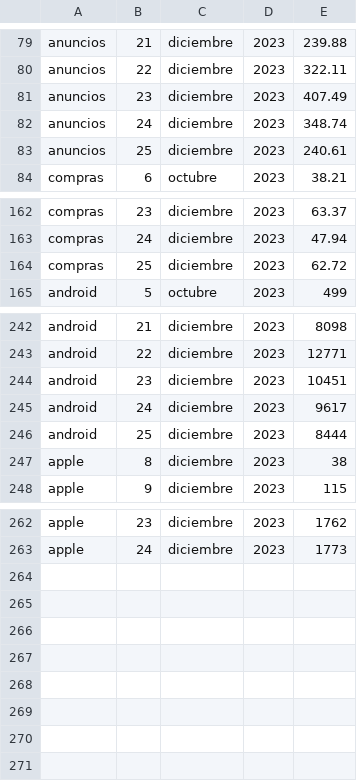
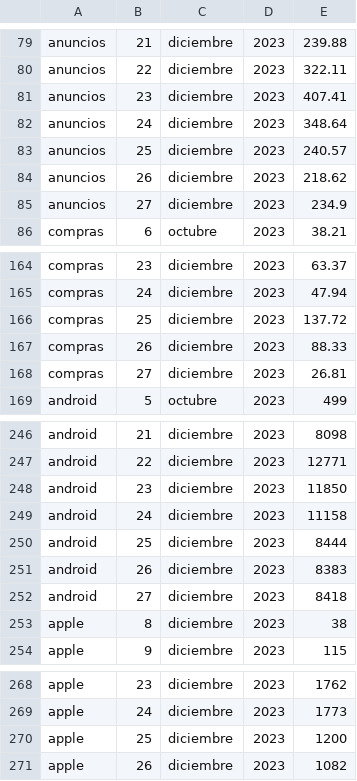
Before and after one commit to Arakuma-Studio/arakuma-studio.github.io, a CSV file: StatsData/com.ArakumaStudio.BenjaCaleroDou/douArakuma4321=.csv, drawn as a sheet; only a part is shown, gaps mark what is left out.

Commit message:
Update douArakuma4321=.csv

```diff
--- a/StatsData/com.ArakumaStudio.BenjaCaleroDou/douArakuma4321=.csv
+++ b/StatsData/com.ArakumaStudio.BenjaCaleroDou/douArakuma4321=.csv
@@ -80,5 +80,7 @@ anuncios,21,diciembre,2023,239.88
 anuncios,22,diciembre,2023,322.11
-anuncios,23,diciembre,2023,407.49
-anuncios,24,diciembre,2023,348.74
-anuncios,25,diciembre,2023,240.61
+anuncios,23,diciembre,2023,407.41
+anuncios,24,diciembre,2023,348.64
+anuncios,25,diciembre,2023,240.57
+anuncios,26,diciembre,2023,218.62
+anuncios,27,diciembre,2023,234.9
 compras,6,octubre,2023,38.21
@@ -163,3 +165,5 @@ compras,23,diciembre,2023,63.37
 compras,24,diciembre,2023,47.94
-compras,25,diciembre,2023,62.72
+compras,25,diciembre,2023,137.72
+compras,26,diciembre,2023,88.33
+compras,27,diciembre,2023,26.81
 android,5,octubre,2023,499
@@ -243,5 +247,7 @@ android,21,diciembre,2023,8098
 android,22,diciembre,2023,12771
-android,23,diciembre,2023,10451
-android,24,diciembre,2023,9617
+android,23,diciembre,2023,11850
+android,24,diciembre,2023,11158
 android,25,diciembre,2023,8444
+android,26,diciembre,2023,8383
+android,27,diciembre,2023,8418
 apple,8,diciembre,2023,38
@@ -263 +269,3 @@ apple,23,diciembre,2023,1762
 apple,24,diciembre,2023,1773
+apple,25,diciembre,2023,1200
+apple,26,diciembre,2023,1082
```
